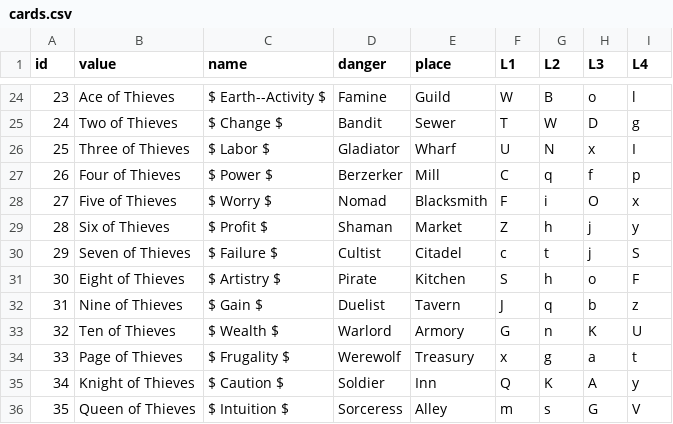
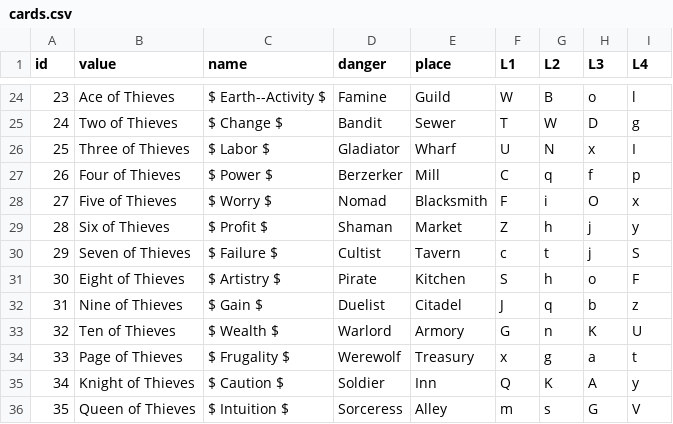
Before and after one commit to marcmajcher/roguelike-deck, a CSV file: cards.csv, drawn as a sheet; only a part is shown, gaps mark what is left out.

```diff
--- a/cards.csv
+++ b/cards.csv
@@ -29,5 +29,5 @@ id,value,name,danger,place,L1,L2,L3,L4
 28,Six of Thieves,$ Profit $,Shaman,Market,Z,h,j,y
-29,Seven of Thieves,$ Failure $,Cultist,Citadel,c,t,j,S
+29,Seven of Thieves,$ Failure $,Cultist,Tavern,c,t,j,S
 30,Eight of Thieves,$ Artistry $,Pirate,Kitchen,S,h,o,F
-31,Nine of Thieves,$ Gain $,Duelist,Tavern,J,q,b,z
+31,Nine of Thieves,$ Gain $,Duelist,Citadel,J,q,b,z
 32,Ten of Thieves,$ Wealth $,Warlord,Armory,G,n,K,U
```
Also changed, not shown: cards.padded.csv, 2 other files.
